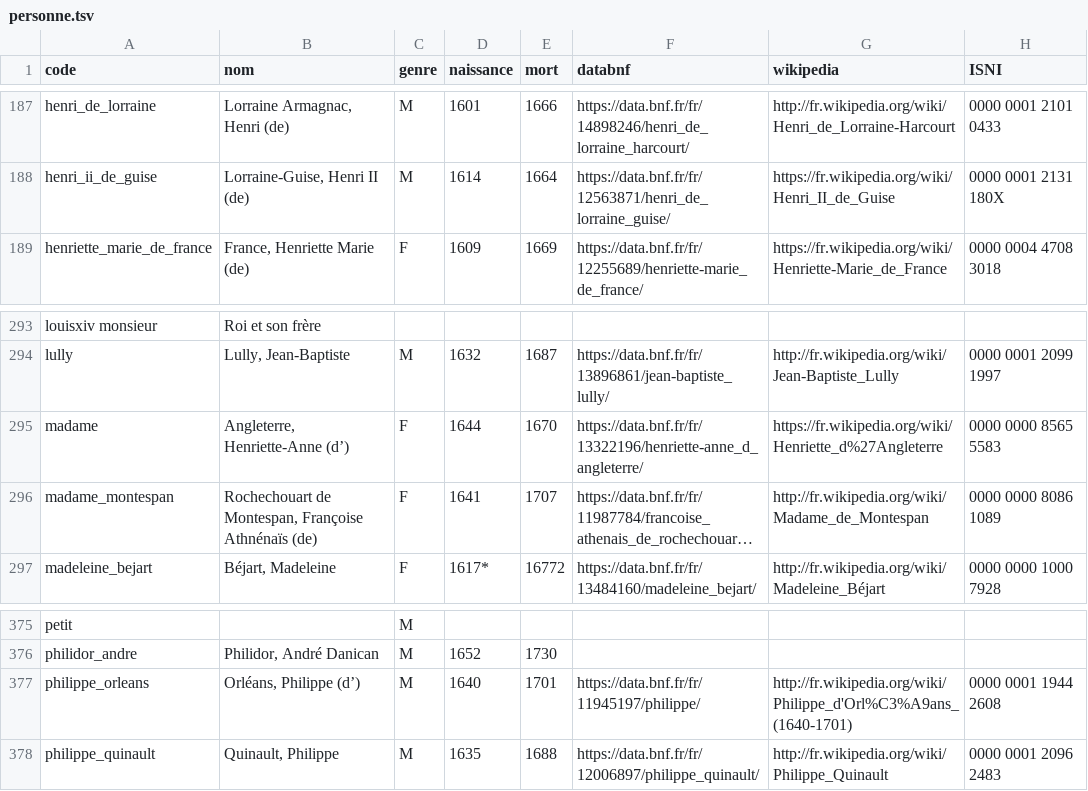
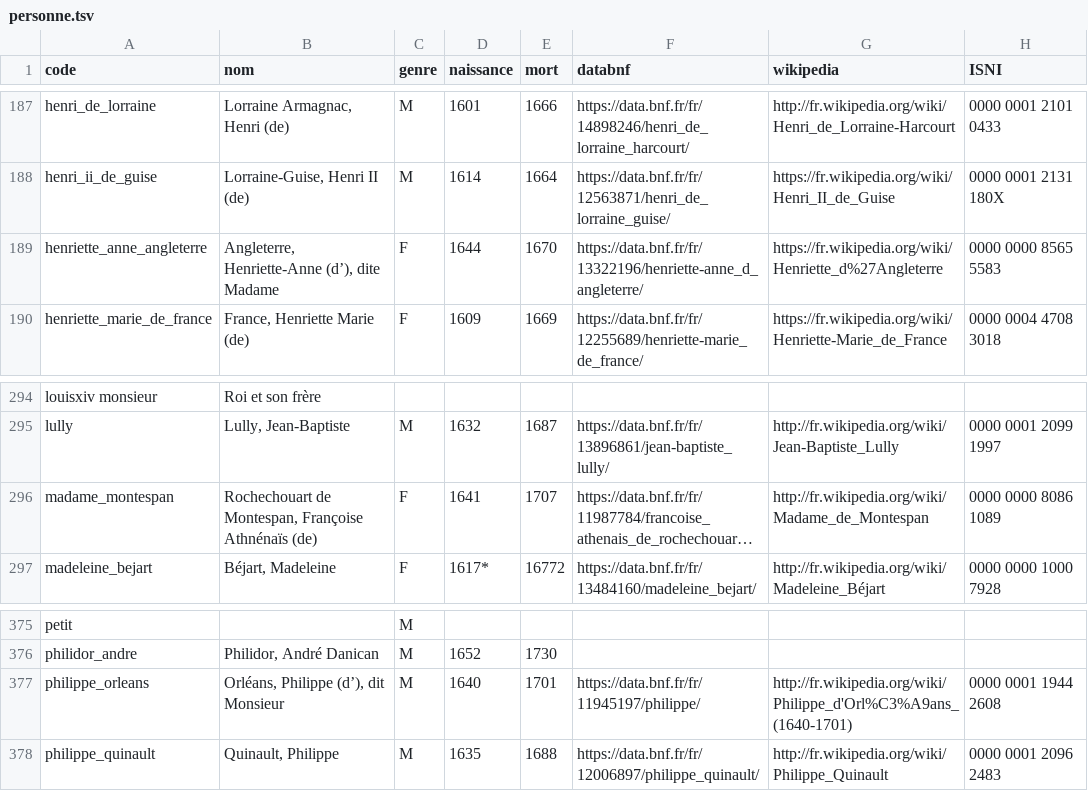
Before and after one commit to fetes17/merveilles17, a TSV file: index/personne.tsv, drawn as a sheet; only a part is shown, gaps mark what is left out; long unchanged cells end in …; removed rows and columns are numbered as before the commit, all else as after; the diff names each change by its address in the sheet, - before the commit and + after, or states it on an @@ line.

Commit message:
Update personne.tsv

```diff
--- a/index/personne.tsv
+++ b/index/personne.tsv
+row 189: henriette_anne_angleterre | Angleterre, Henriette-Anne (d’), dite Madame | F | 1644 | 1670 | https://data.bnf.fr/fr/13322196/henriette-anne_d_angleterre/ | https://fr.wikipedia.org/wiki/Henriette_d%27Angleterre | 0000 0000 8565 5583
-row 295: madame | Angleterre, Henriette-Anne (d’) | F | 1644 | 1670 | https://data.bnf.fr/fr/13322196/henriette-anne_d_angleterre/ | https://fr.wikipedia.org/wiki/Henriette_d%27Angleterre | 0000 0000 8565 5583
-B377 (nom): Orléans, Philippe (d’)
+B377 (nom): Orléans, Philippe (d’), dit Monsieur
```
